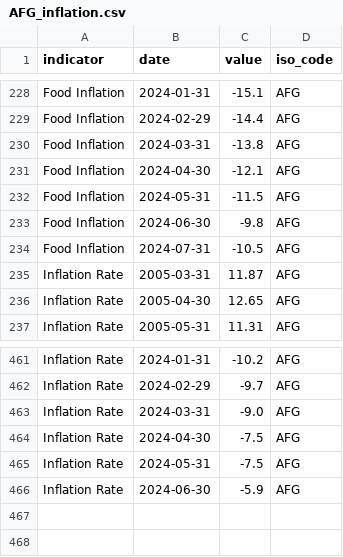
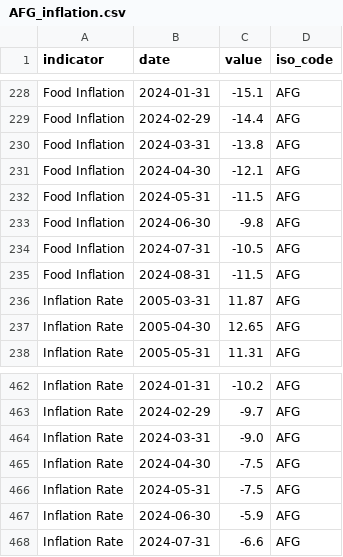
Before and after one commit to ONEcampaign/interest_rates, a CSV file: raw_data/wfp_raw/AFG_inflation.csv, drawn as a sheet; only a part is shown, gaps mark what is left out.

```diff
--- a/raw_data/wfp_raw/AFG_inflation.csv
+++ b/raw_data/wfp_raw/AFG_inflation.csv
@@ -234,2 +234,3 @@ Food Inflation,2024-06-30,-9.8,AFG
 Food Inflation,2024-07-31,-10.5,AFG
+Food Inflation,2024-08-31,-11.5,AFG
 Inflation Rate,2005-03-31,11.87,AFG
@@ -466 +467,2 @@ Inflation Rate,2024-05-31,-7.5,AFG
 Inflation Rate,2024-06-30,-5.9,AFG
+Inflation Rate,2024-07-31,-6.6,AFG
```
Also changed, not shown: raw_data/wfp_raw/BHR_inflation.csv, raw_data/wfp_raw/BRN_inflation.csv, 10 other files.
